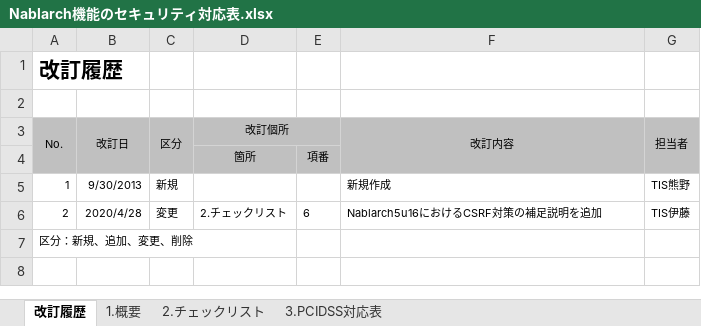
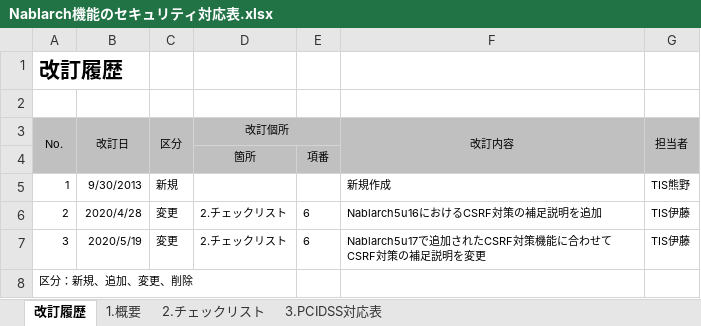
Before and after one commit to Fintan-contents/nablarch-system-development-guide, an Excel workbook: サンプルプロジェクト/設計書/Nablarch機能のセキュリティ対応表.xlsx, sheet 改訂履歴, drawn as a sheet; values as stored, in another font and other column widths than the file's, no borders; conditional formats not drawn; the diff names each change by its address in the sheet, - before the commit and + after, or states it on an @@ line.

Commit message:
Nablarch5u17で追加されたCSRF対策機能に合わせてセキュリティチェックリストを変更 (#85)
Nablarch5u17で追加されたCSRF対策機能に合わせてセキュリティチェックリストを変更

```diff
--- a/サンプルプロジェクト/設計書/Nablarch機能のセキュリティ対応表.xlsx (sheet 改訂履歴)
+++ b/サンプルプロジェクト/設計書/Nablarch機能のセキュリティ対応表.xlsx (sheet 改訂履歴)
+row 7: 3 | 2020/5/19 | 変更 | 2.チェックリスト | 6 | Nablarch5u17で追加されたCSRF対策機能に合わせてCSRF対策の補足説明を変更 | TIS伊藤
```
Also changed, not shown: sheet 2.チェックリスト, 1 other file.
